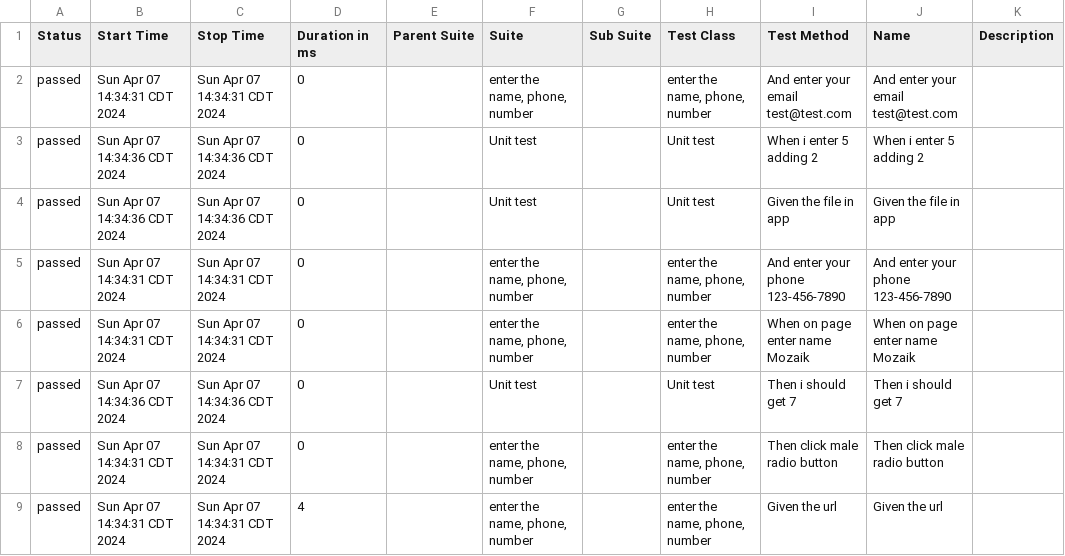
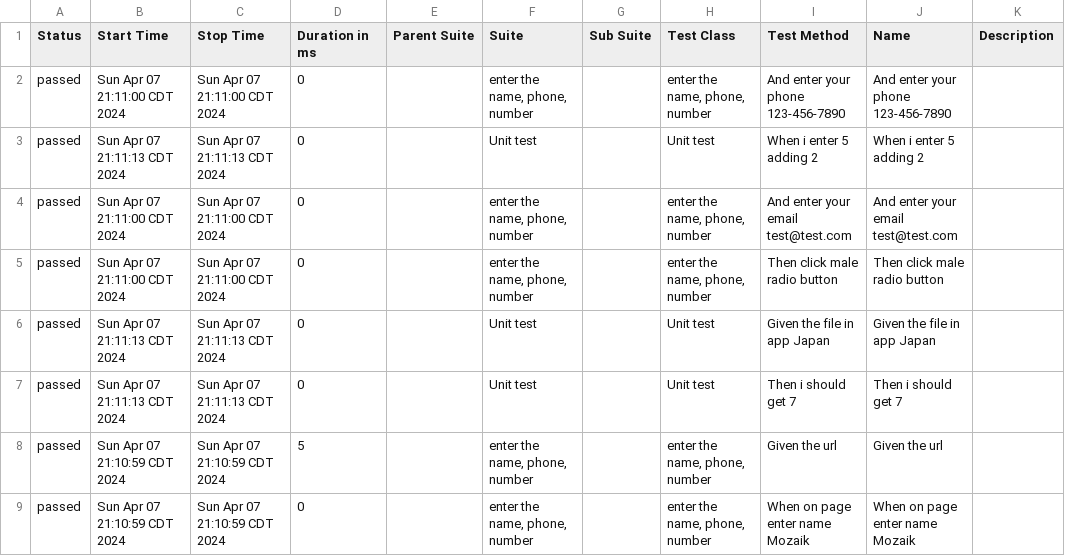
Before and after one commit to Eduart80/test_cucumber, a CSV file: allure-report/data/suites.csv, drawn as a sheet.

```diff
--- a/allure-report/data/suites.csv
+++ b/allure-report/data/suites.csv
@@ -1,9 +1,9 @@
 "Status","Start Time","Stop Time","Duration in ms","Parent Suite","Suite","Sub Suite","Test Class","Test Method","Name","Description"
-"passed","Sun Apr 07 14:34:31 CDT 2024","Sun Apr 07 14:34:31 CDT 2024","0","","enter the name, phone, number","","enter the name, phone, number","And enter your email test@test.com","And enter your email test@test.com",""
-"passed","Sun Apr 07 14:34:36 CDT 2024","Sun Apr 07 14:34:36 CDT 2024","0","","Unit test","","Unit test","When i enter 5 adding 2","When i enter 5 adding 2",""
-"passed","Sun Apr 07 14:34:36 CDT 2024","Sun Apr 07 14:34:36 CDT 2024","0","","Unit test","","Unit test","Given the file in app","Given the file in app",""
-"passed","Sun Apr 07 14:34:31 CDT 2024","Sun Apr 07 14:34:31 CDT 2024","0","","enter the name, phone, number","","enter the name, phone, number","And enter your phone 123-456-7890","And enter your phone 123-456-7890",""
-"passed","Sun Apr 07 14:34:31 CDT 2024","Sun Apr 07 14:34:31 CDT 2024","0","","enter the name, phone, number","","enter the name, phone, number","When on page enter name Mozaik","When on page enter name Mozaik",""
-"passed","Sun Apr 07 14:34:36 CDT 2024","Sun Apr 07 14:34:36 CDT 2024","0","","Unit test","","Unit test","Then i should get 7","Then i should get 7",""
-"passed","Sun Apr 07 14:34:31 CDT 2024","Sun Apr 07 14:34:31 CDT 2024","0","","enter the name, phone, number","","enter the name, phone, number","Then click male radio button","Then click male radio button",""
-"passed","Sun Apr 07 14:34:31 CDT 2024","Sun Apr 07 14:34:31 CDT 2024","4","","enter the name, phone, number","","enter the name, phone, number","Given the url","Given the url",""
+"passed","Sun Apr 07 21:11:00 CDT 2024","Sun Apr 07 21:11:00 CDT 2024","0","","enter the name, phone, number","","enter the name, phone, number","And enter your phone 123-456-7890","And enter your phone 123-456-7890",""
+"passed","Sun Apr 07 21:11:13 CDT 2024","Sun Apr 07 21:11:13 CDT 2024","0","","Unit test","","Unit test","When i enter 5 adding 2","When i enter 5 adding 2",""
+"passed","Sun Apr 07 21:11:00 CDT 2024","Sun Apr 07 21:11:00 CDT 2024","0","","enter the name, phone, number","","enter the name, phone, number","And enter your email test@test.com","And enter your email test@test.com",""
+"passed","Sun Apr 07 21:11:00 CDT 2024","Sun Apr 07 21:11:00 CDT 2024","0","","enter the name, phone, number","","enter the name, phone, number","Then click male radio button","Then click male radio button",""
+"passed","Sun Apr 07 21:11:13 CDT 2024","Sun Apr 07 21:11:13 CDT 2024","0","","Unit test","","Unit test","Given the file in app Japan","Given the file in app Japan",""
+"passed","Sun Apr 07 21:11:13 CDT 2024","Sun Apr 07 21:11:13 CDT 2024","0","","Unit test","","Unit test","Then i should get 7","Then i should get 7",""
+"passed","Sun Apr 07 21:10:59 CDT 2024","Sun Apr 07 21:10:59 CDT 2024","5","","enter the name, phone, number","","enter the name, phone, number","Given the url","Given the url",""
+"passed","Sun Apr 07 21:10:59 CDT 2024","Sun Apr 07 21:10:59 CDT 2024","0","","enter the name, phone, number","","enter the name, phone, number","When on page enter name Mozaik","When on page enter name Mozaik",""
```
Also changed, not shown: 26 other files.
